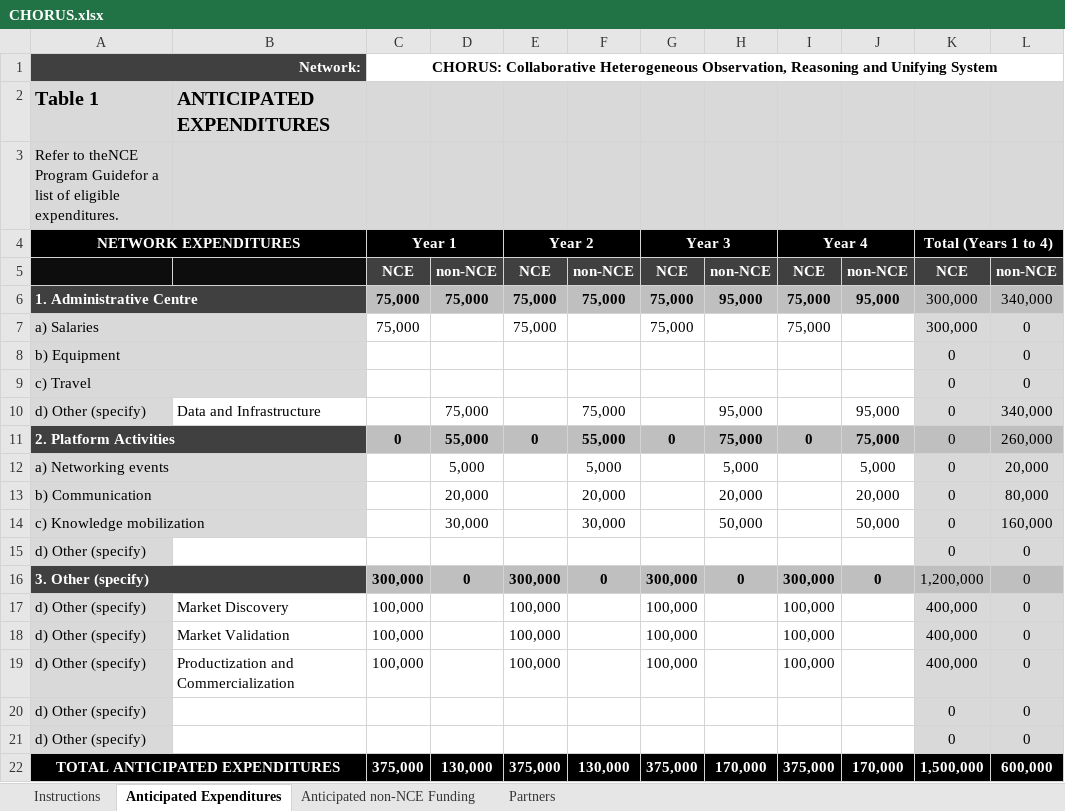
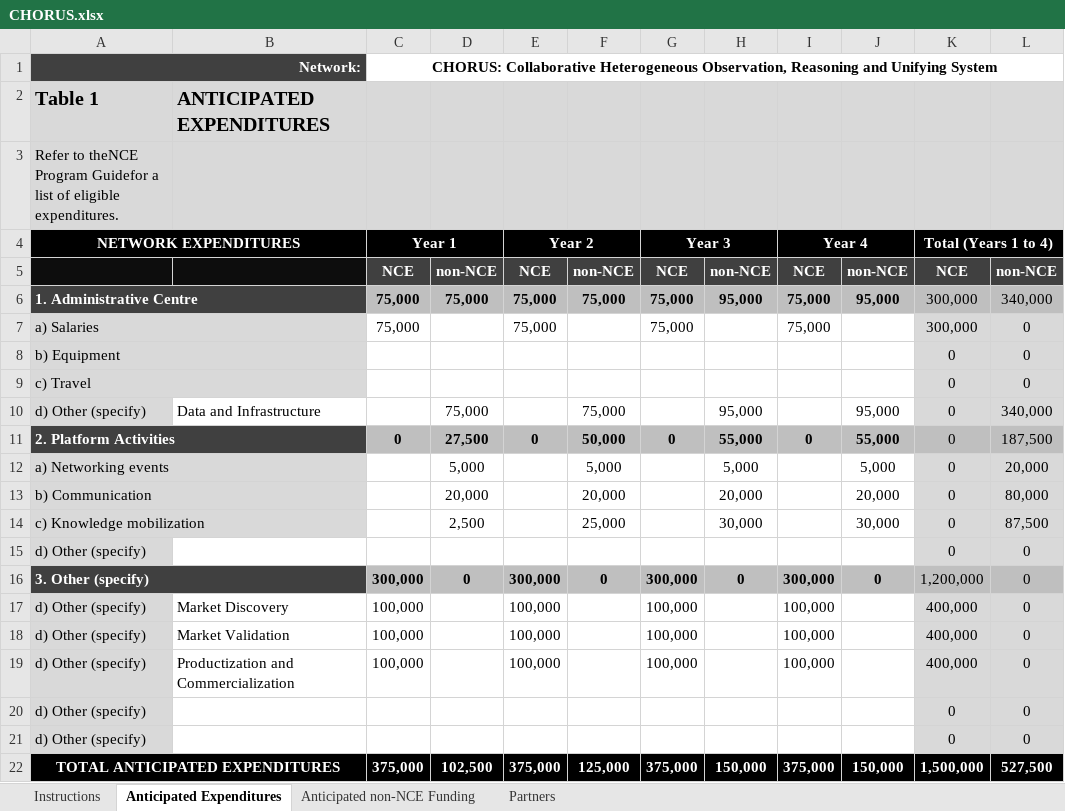
Before and after one commit to UBC-Astrophysics/NCE, an Excel workbook: CHORUS.xlsx, sheet Anticipated Expenditures, drawn as a sheet; values as stored, in another font and other column widths than the file's, no borders; removed rows and columns are numbered as before the commit, all else as after; the diff names each change by its address in the sheet, - before the commit and + after, or states it on an @@ line.

```diff
--- a/CHORUS.xlsx (sheet Anticipated Expenditures)
+++ b/CHORUS.xlsx (sheet Anticipated Expenditures)
-D11: 55,000
+D11: 27,500
-F11: 55,000
+F11: 50,000
-H11: 75,000
+H11: 55,000
-J11: 75,000
+J11: 55,000
-L11: 260,000
+L11: 187,500
-row 14: c) Knowledge mobilization |  |  | 30,000 |  | 30,000 |  | 50,000 |  | 50,000 | 0 | 160,000
+row 14: c) Knowledge mobilization |  |  | 2,500 |  | 25,000 |  | 30,000 |  | 30,000 | 0 | 87,500
-D22: 130,000
+D22: 102,500
-F22: 130,000
+F22: 125,000
-H22: 170,000
+H22: 150,000
-J22: 170,000
+J22: 150,000
-L22: 600,000
+L22: 527,500
```
Also changed, not shown: sheet Anticipated non-NCE Funding, 5 other files.
